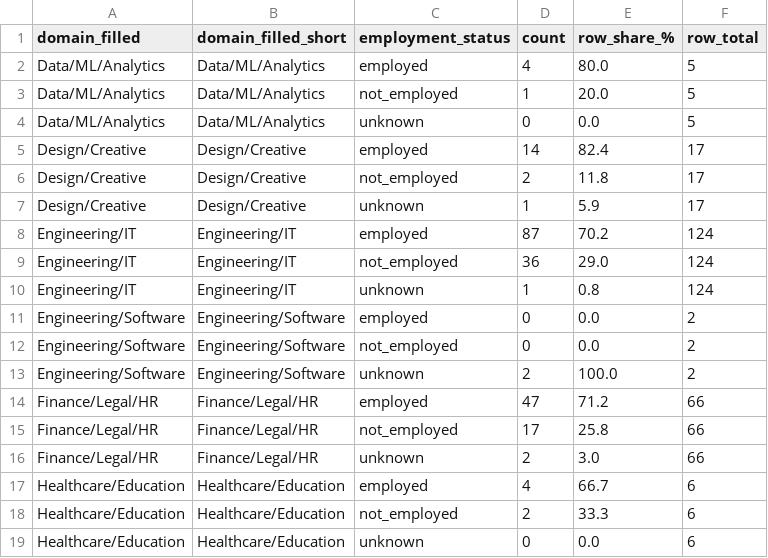
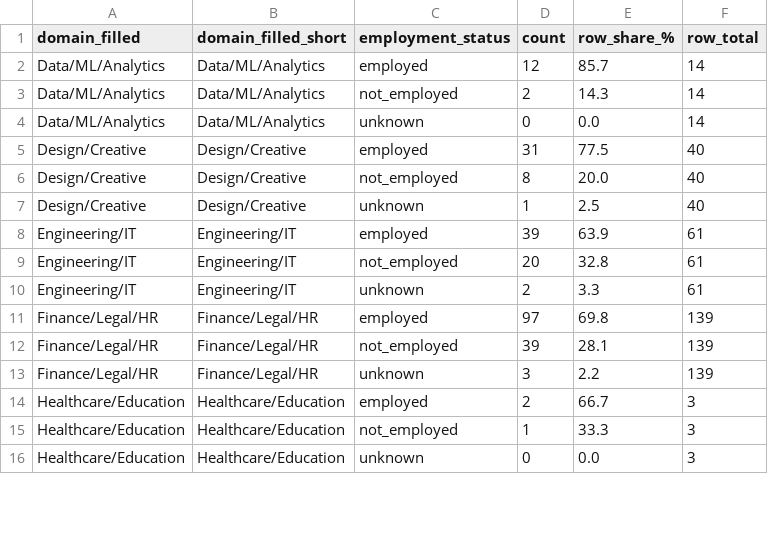
Before and after one commit to kkirko/profile_launch_eda, a CSV file: analytics/mis_users_resume_bot/outputs/tables/employment_status_by_domain.csv, drawn as a sheet; only a part is shown; the diff covers the shown part only.

```diff
--- a/analytics/mis_users_resume_bot/outputs/tables/employment_status_by_domain.csv
+++ b/analytics/mis_users_resume_bot/outputs/tables/employment_status_by_domain.csv
@@ -1,19 +1,16 @@
 domain_filled,domain_filled_short,employment_status,count,row_share_%,row_total
-Data/ML/Analytics,Data/ML/Analytics,employed,4,80.0,5
-Data/ML/Analytics,Data/ML/Analytics,not_employed,1,20.0,5
-Data/ML/Analytics,Data/ML/Analytics,unknown,0,0.0,5
-Design/Creative,Design/Creative,employed,14,82.4,17
-Design/Creative,Design/Creative,not_employed,2,11.8,17
-Design/Creative,Design/Creative,unknown,1,5.9,17
-Engineering/IT,Engineering/IT,employed,87,70.2,124
-Engineering/IT,Engineering/IT,not_employed,36,29.0,124
-Engineering/IT,Engineering/IT,unknown,1,0.8,124
-Engineering/Software,Engineering/Software,employed,0,0.0,2
-Engineering/Software,Engineering/Software,not_employed,0,0.0,2
-Engineering/Software,Engineering/Software,unknown,2,100.0,2
-Finance/Legal/HR,Finance/Legal/HR,employed,47,71.2,66
-Finance/Legal/HR,Finance/Legal/HR,not_employed,17,25.8,66
-Finance/Legal/HR,Finance/Legal/HR,unknown,2,3.0,66
-Healthcare/Education,Healthcare/Education,employed,4,66.7,6
-Healthcare/Education,Healthcare/Education,not_employed,2,33.3,6
-Healthcare/Education,Healthcare/Education,unknown,0,0.0,6
+Data/ML/Analytics,Data/ML/Analytics,employed,12,85.7,14
+Data/ML/Analytics,Data/ML/Analytics,not_employed,2,14.3,14
+Data/ML/Analytics,Data/ML/Analytics,unknown,0,0.0,14
+Design/Creative,Design/Creative,employed,31,77.5,40
+Design/Creative,Design/Creative,not_employed,8,20.0,40
+Design/Creative,Design/Creative,unknown,1,2.5,40
+Engineering/IT,Engineering/IT,employed,39,63.9,61
+Engineering/IT,Engineering/IT,not_employed,20,32.8,61
+Engineering/IT,Engineering/IT,unknown,2,3.3,61
+Finance/Legal/HR,Finance/Legal/HR,employed,97,69.8,139
+Finance/Legal/HR,Finance/Legal/HR,not_employed,39,28.1,139
+Finance/Legal/HR,Finance/Legal/HR,unknown,3,2.2,139
+Healthcare/Education,Healthcare/Education,employed,2,66.7,3
+Healthcare/Education,Healthcare/Education,not_employed,1,33.3,3
+Healthcare/Education,Healthcare/Education,unknown,0,0.0,3
```
Also changed, not shown: 3 removed rows and 25 edited cells elsewhere in this file, analytics/mis_users_resume_bot/outputs/others/tables/skills_top.csv, analytics/mis_users_resume_bot/outputs/tables/domain_company_stacked100.csv, 46 other files.
